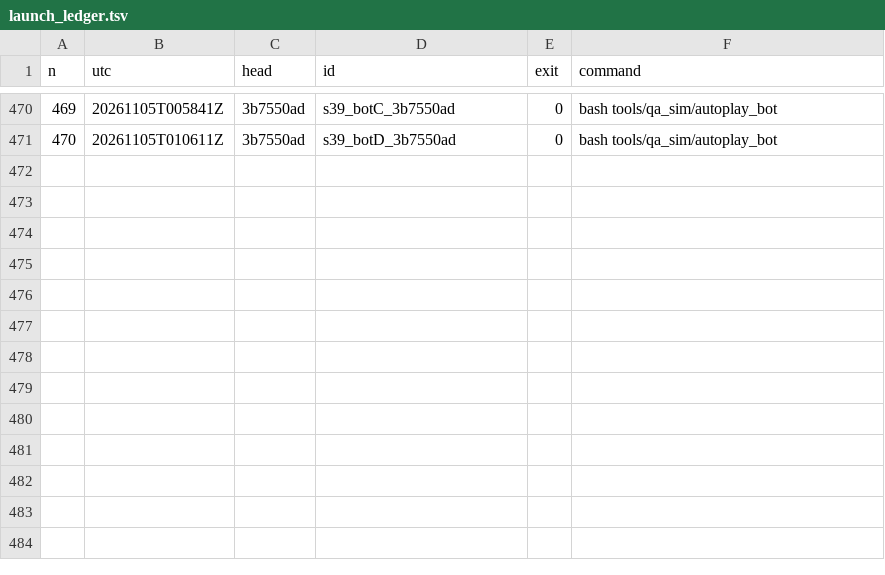
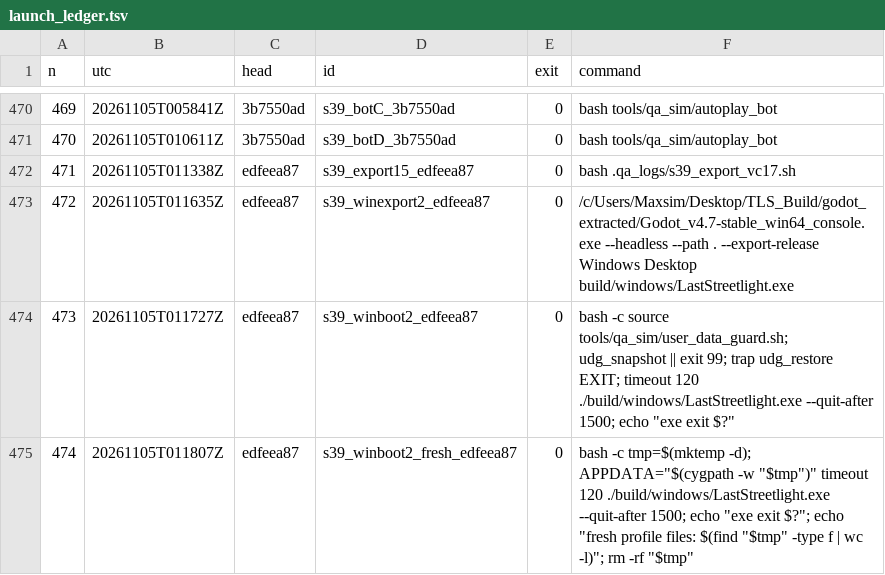
Before and after one commit to maxxxxx55555/igra, a TSV file: docs/artifacts/rc16/launch_ledger.tsv, drawn as a sheet; only a part is shown, gaps mark what is left out; the diff names each change by its address in the sheet, - before the commit and + after, or states it on an @@ line.

```diff
--- a/docs/artifacts/rc16/launch_ledger.tsv
+++ b/docs/artifacts/rc16/launch_ledger.tsv
+row 472: 471 | 20261105T011338Z | edfeea87 | s39_export15_edfeea87 | 0 | bash .qa_logs/s39_export_vc17.sh
+row 473: 472 | 20261105T011635Z | edfeea87 | s39_winexport2_edfeea87 | 0 | /c/Users/Maxsim/Desktop/TLS_Build/godot_extracted/Godot_v4.7-stable_win64_console.exe --headless --path . --export-release Windows Desktop build/windows/LastStreetlight.exe
+row 474: 473 | 20261105T011727Z | edfeea87 | s39_winboot2_edfeea87 | 0 | bash -c source tools/qa_sim/user_data_guard.sh; udg_snapshot || exit 99; trap udg_restore EXIT; timeout 120 ./build/windows/LastStreetlight.exe --quit-after 1500; echo "exe exit $?"
+row 475: 474 | 20261105T011807Z | edfeea87 | s39_winboot2_fresh_edfeea87 | 0 | bash -c tmp=$(mktemp -d); APPDATA="$(cygpath -w "$tmp")" timeout 120 ./build/windows/LastStreetlight.exe --quit-after 1500; echo "exe exit $?"; echo "fresh profile files: $(find "$tmp" -type f | wc -l)"; rm -rf "$tmp"
```
Also changed, not shown: 7 other files.
